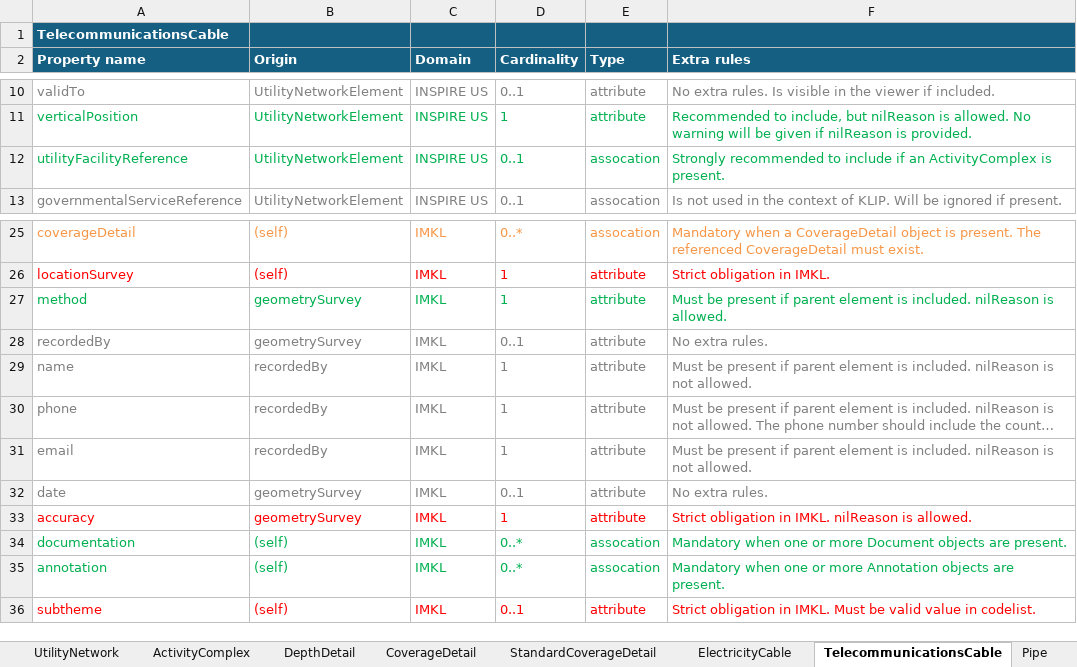
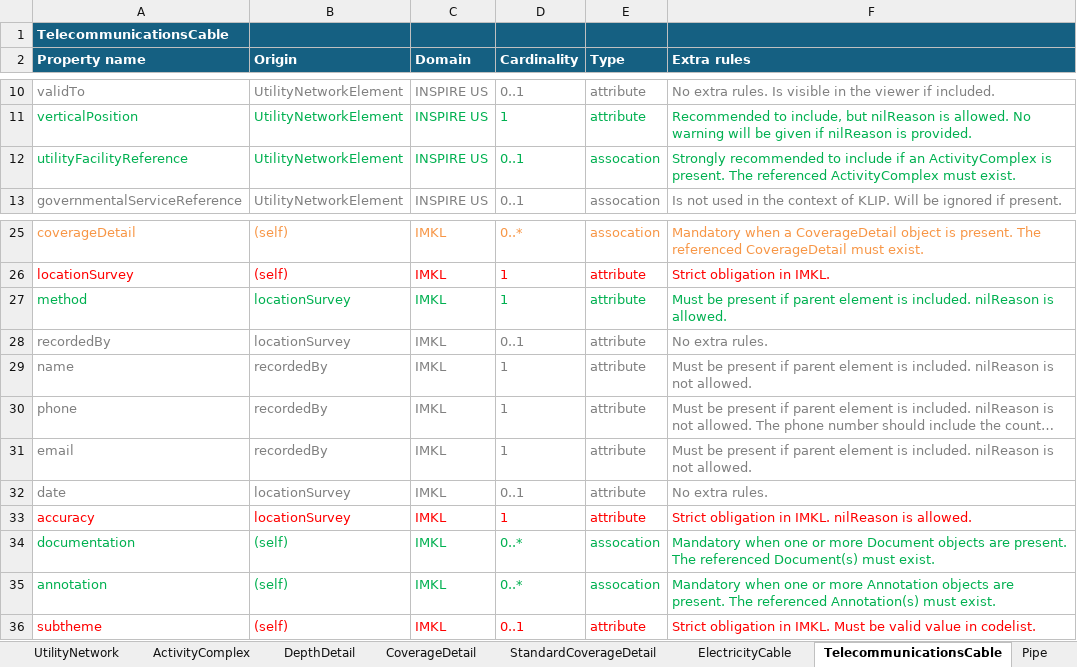
Before and after one commit to belgif/ICEGthema-imkl, an Excel workbook: implementation/Documentation/IMKL3_ExtraRules_v1.xlsx, sheet TelecommunicationsCable, drawn as a sheet; only a part is shown, gaps mark what is left out; long unchanged cells end in …; values as stored, in another font and other column widths than the file's, no borders; the diff names each change by its address in the sheet, - before the commit and + after, or states it on an @@ line.

Commit message:
Clarification added in rules

```diff
--- a/implementation/Documentation/IMKL3_ExtraRules_v1.xlsx (sheet TelecommunicationsCable)
+++ b/implementation/Documentation/IMKL3_ExtraRules_v1.xlsx (sheet TelecommunicationsCable)
-F12 (Extra rules): …is present.
+F12 (Extra rules): …is present. The referenced ActivityComplex must exist.
-B27:B28 (Origin): geometrySurvey
+B27:B28 (Origin): locationSurvey
-B32:B33 (Origin): geometrySurvey
+B32:B33 (Origin): locationSurvey
-F34 (Extra rules): …are present.
+F34 (Extra rules): …are present. The referenced Document(s) must exist.
-F35 (Extra rules): …are present.
+F35 (Extra rules): …are present. The referenced Annotation(s) must exist.
```
Also changed, not shown: sheet Duct, sheet Pipe, sheet UtilityNetwork, sheet ElectricityCable, sheet SewerPipe, sheet WaterPipe, 10 more sheets.
